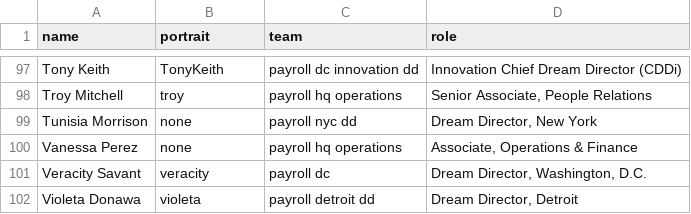
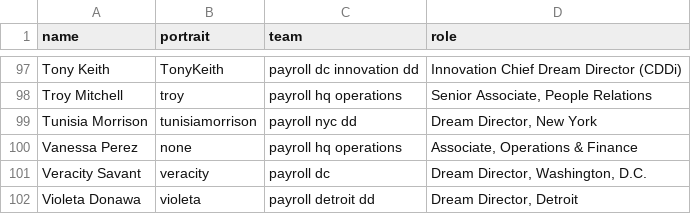
Before and after one commit to futureproject/futureproject.github.com, a CSV file: _data/team.csv, drawn as a sheet; only a part is shown, gaps mark what is left out.

Commit message:
Update team.csv

```diff
--- a/_data/team.csv
+++ b/_data/team.csv
@@ -98,3 +98,3 @@ Tony Keith,TonyKeith,payroll dc innovation dd,Innovation Chief Dream Director (C
 Troy Mitchell,troy,payroll hq operations,"Senior Associate, People Relations "
-Tunisia Morrison,none,payroll nyc dd,"Dream Director, New York"
+Tunisia Morrison,tunisiamorrison,payroll nyc dd,"Dream Director, New York"
 Vanessa Perez,none,payroll hq operations,"Associate, Operations & Finance"
```
